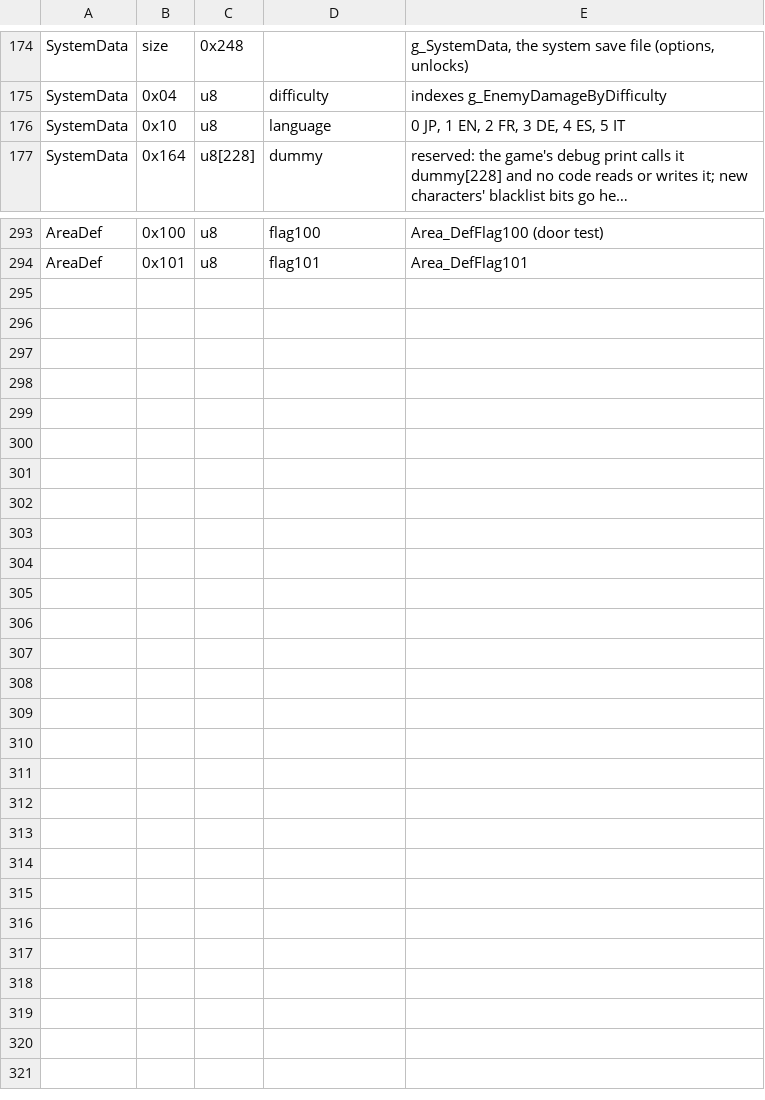
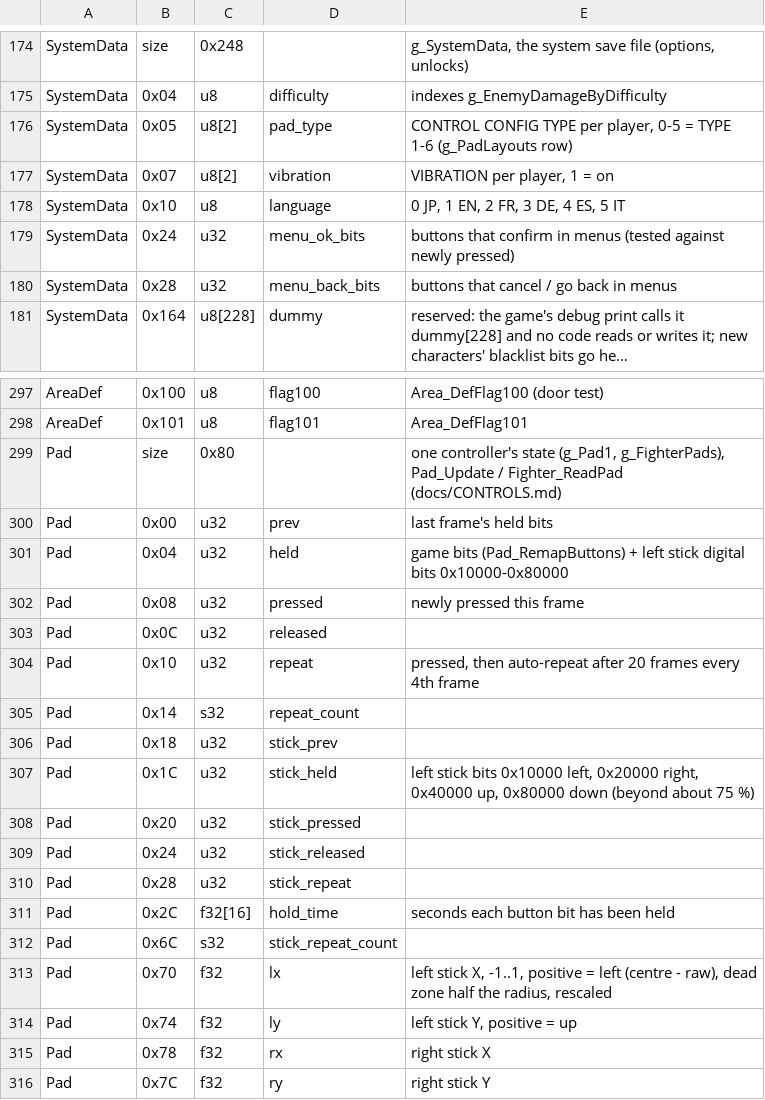
Before and after one commit to vm8127/beatdown-modkit, a TSV file: symbols/structs.tsv, drawn as a sheet; only a part is shown, gaps mark what is left out; long unchanged cells end in …; the diff names each change by its address in the sheet, - before the commit and + after, or states it on an @@ line.

```diff
--- a/symbols/structs.tsv
+++ b/symbols/structs.tsv
+row 176: SystemData | 0x05 | u8[2] | pad_type | CONTROL CONFIG TYPE per player, 0-5 = TYPE 1-6 (g_PadLayouts row)
+row 177: SystemData | 0x07 | u8[2] | vibration | VIBRATION per player, 1 = on
+row 179: SystemData | 0x24 | u32 | menu_ok_bits | buttons that confirm in menus (tested against newly pressed)
+row 180: SystemData | 0x28 | u32 | menu_back_bits | buttons that cancel / go back in menus
+row 299: Pad | size | 0x80 |  | one controller's state (g_Pad1, g_FighterPads), Pad_Update / Fighter_ReadPad (docs/CONTROLS.md)
+row 300: Pad | 0x00 | u32 | prev | last frame's held bits
+row 301: Pad | 0x04 | u32 | held | game bits (Pad_RemapButtons) + left stick digital bits 0x10000-0x80000
+row 302: Pad | 0x08 | u32 | pressed | newly pressed this frame
+row 303: Pad | 0x0C | u32 | released
+row 304: Pad | 0x10 | u32 | repeat | pressed, then auto-repeat after 20 frames every 4th frame
+row 305: Pad | 0x14 | s32 | repeat_count
+row 306: Pad | 0x18 | u32 | stick_prev
+row 307: Pad | 0x1C | u32 | stick_held | left stick bits 0x10000 left, 0x20000 right, 0x40000 up, 0x80000 down (beyond about 75 %)
+row 308: Pad | 0x20 | u32 | stick_pressed
+row 309: Pad | 0x24 | u32 | stick_released
+row 310: Pad | 0x28 | u32 | stick_repeat
+row 311: Pad | 0x2C | f32[16] | hold_time | seconds each button bit has been held
+row 312: Pad | 0x6C | s32 | stick_repeat_count
+row 313: Pad | 0x70 | f32 | lx | left stick X, -1..1, positive = left (centre - raw), dead zone half the radius, rescaled
+row 314: Pad | 0x74 | f32 | ly | left stick Y, positive = up
+row 315: Pad | 0x78 | f32 | rx | right stick X
+row 316: Pad | 0x7C | f32 | ry | right stick Y
```
Also changed, not shown: symbols/beatdown_symbols.csv, symbols/symbols.tsv, 12 other files.
